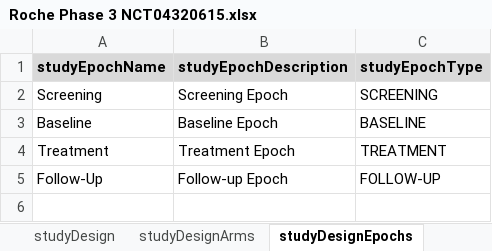
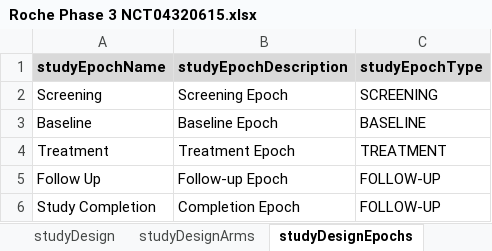
Before and after one commit to data4knowledge/usdm_data, an Excel workbook: source_data/Roche Phase 3 NCT04320615.xlsx, sheet studyDesignEpochs, drawn as a sheet; values as stored, in another font and other column widths than the file's, no borders; the diff names each change by its address in the sheet, - before the commit and + after, or states it on an @@ line.

```diff
--- a/source_data/Roche Phase 3 NCT04320615.xlsx (sheet studyDesignEpochs)
+++ b/source_data/Roche Phase 3 NCT04320615.xlsx (sheet studyDesignEpochs)
-A5 (studyEpochName): Follow-Up
+A5 (studyEpochName): Follow Up
+row 6: Study Completion | Completion Epoch | FOLLOW-UP
```
Also changed, not shown: sheet studyDesignArms, source_data/cycles_1.xlsx, source_data/simple_1.xlsx, 10 other files.
